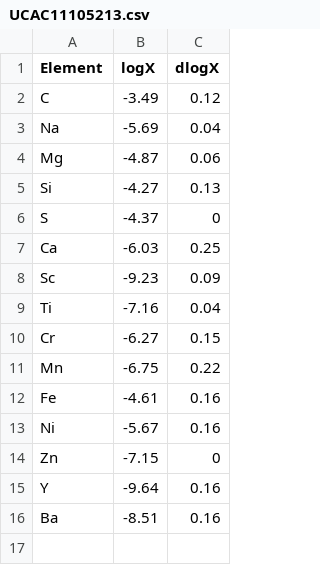
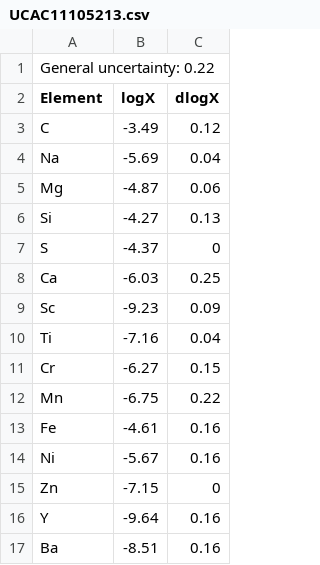
Before and after one commit to adamjermyn/CAMstars, a CSV file: Data/Field Stars/LFossati/UCAC11105213.csv, drawn as a sheet; the diff names each change by its address in the sheet, - before the commit and + after, or states it on an @@ line.

Commit message:
Added systematic uncertainties to L Fossati stars.

```diff
--- a/Data/Field Stars/LFossati/UCAC11105213.csv
+++ b/Data/Field Stars/LFossati/UCAC11105213.csv
+row 1: General uncertainty: 0.22
```
Also changed, not shown: Data/Field Stars/LFossati/UCAC11105379.csv, 20 other files.
